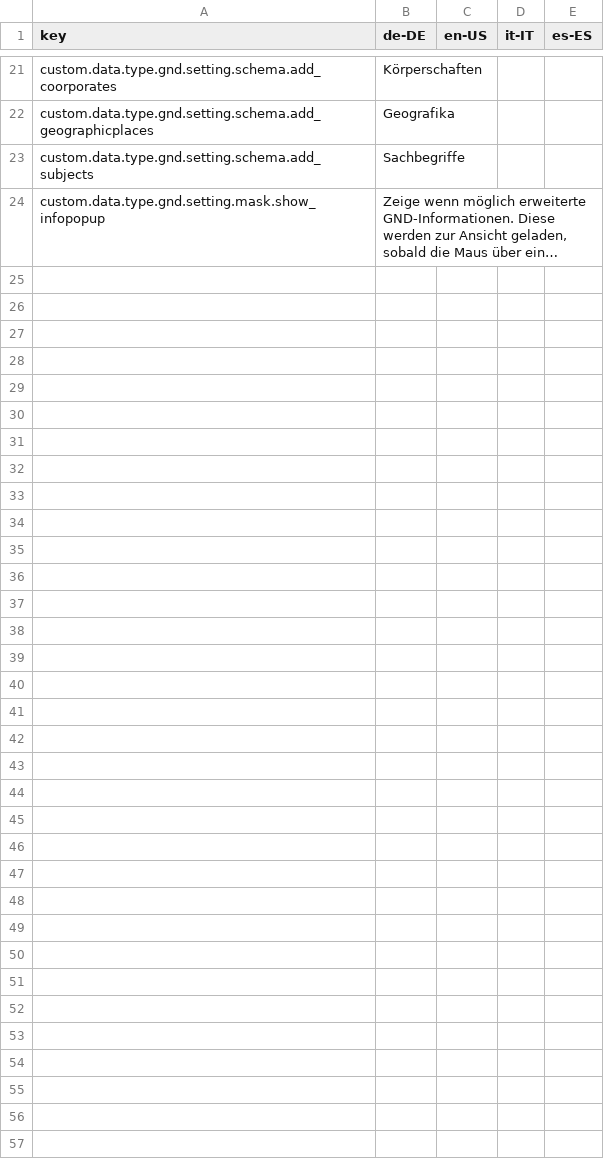
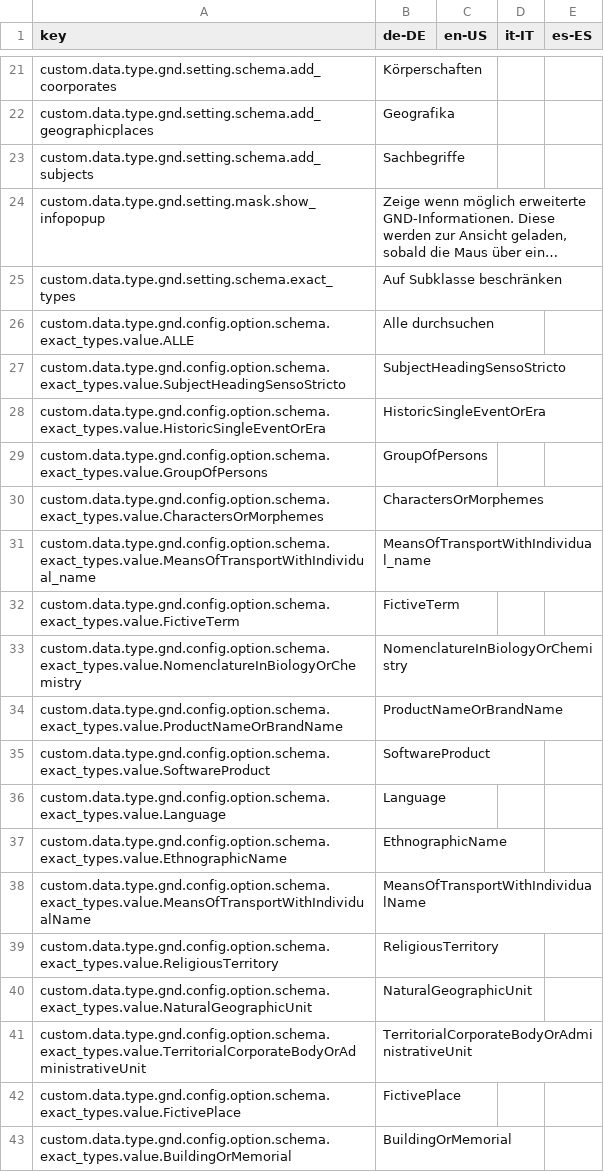
Before and after one commit to programmfabrik/easydb-custom-data-type-gnd, a CSV file: l10n/custom-data-type-gnd.csv, drawn as a sheet; only a part is shown, gaps mark what is left out; long unchanged cells end in …; the diff covers the shown part only; the diff names each change by its address in the sheet, - before the commit and + after, or states it on an @@ line.

Commit message:
Update custom-data-type-gnd.csv

```diff
--- a/l10n/custom-data-type-gnd.csv
+++ b/l10n/custom-data-type-gnd.csv
+row 25: custom.data.type.gnd.setting.schema.exact_types | Auf Subklasse beschränken
+row 26: custom.data.type.gnd.config.option.schema.exact_types.value.ALLE | Alle durchsuchen
+row 27: custom.data.type.gnd.config.option.schema.exact_types.value.SubjectHeadingSensoStricto | SubjectHeadingSensoStricto
+row 28: custom.data.type.gnd.config.option.schema.exact_types.value.HistoricSingleEventOrEra | HistoricSingleEventOrEra
+row 29: custom.data.type.gnd.config.option.schema.exact_types.value.GroupOfPersons | GroupOfPersons
+row 30: custom.data.type.gnd.config.option.schema.exact_types.value.CharactersOrMorphemes | CharactersOrMorphemes
+row 31: custom.data.type.gnd.config.option.schema.exact_types.value.MeansOfTransportWithIndividual_name | MeansOfTransportWithIndividual_name
+row 32: custom.data.type.gnd.config.option.schema.exact_types.value.FictiveTerm | FictiveTerm
+row 33: custom.data.type.gnd.config.option.schema.exact_types.value.NomenclatureInBiologyOrChemistry | NomenclatureInBiologyOrChemistry
+row 34: custom.data.type.gnd.config.option.schema.exact_types.value.ProductNameOrBrandName | ProductNameOrBrandName
+row 35: custom.data.type.gnd.config.option.schema.exact_types.value.SoftwareProduct | SoftwareProduct
+row 36: custom.data.type.gnd.config.option.schema.exact_types.value.Language | Language
+row 37: custom.data.type.gnd.config.option.schema.exact_types.value.EthnographicName | EthnographicName
+row 38: custom.data.type.gnd.config.option.schema.exact_types.value.MeansOfTransportWithIndividualName | MeansOfTransportWithIndividualName
+row 39: custom.data.type.gnd.config.option.schema.exact_types.value.ReligiousTerritory | ReligiousTerritory
+row 40: custom.data.type.gnd.config.option.schema.exact_types.value.NaturalGeographicUnit | NaturalGeographicUnit
+row 41: custom.data.type.gnd.config.option.schema.exact_types.value.TerritorialCorporateBodyOrAdministrativeUnit | TerritorialCorporateBodyOrAdministrativeUnit
+row 42: custom.data.type.gnd.config.option.schema.exact_types.value.FictivePlace | FictivePlace
+row 43: custom.data.type.gnd.config.option.schema.exact_types.value.BuildingOrMemorial | BuildingOrMemorial
```
Also changed, not shown: 15 added rows elsewhere in this file.
